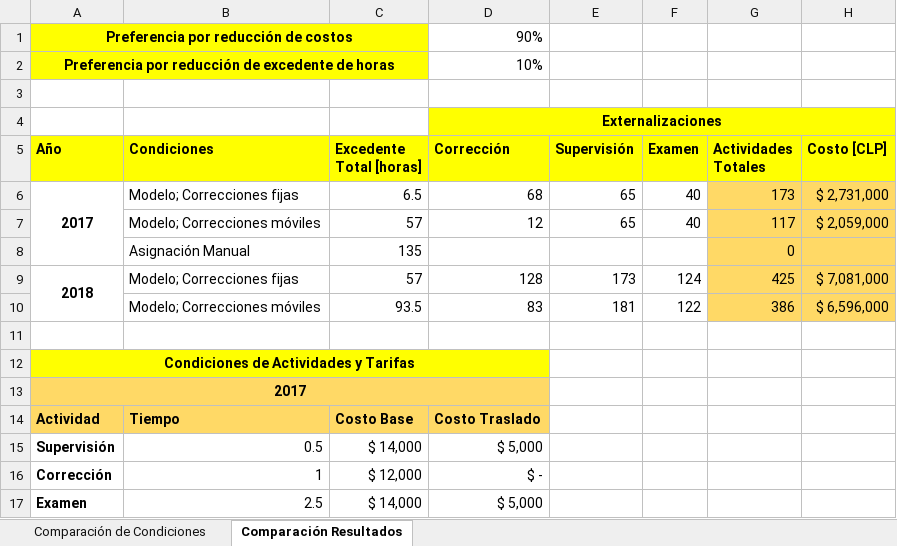
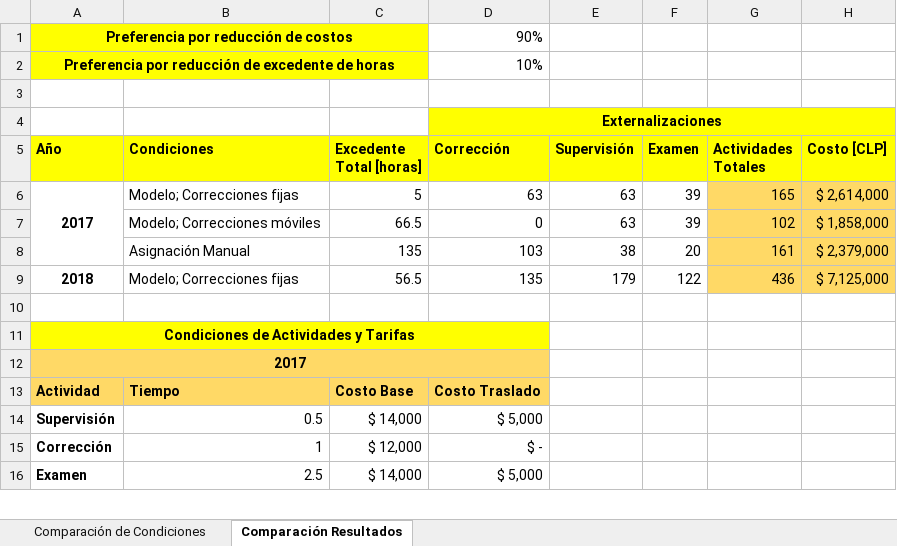
Before and after one commit to Jottagutierrez/Terapia-Ocupacional, an Excel workbook: proy_prueba/proy_files/Comparacion_estado_2017-2018.xlsx, sheet Comparación Resultados, drawn as a sheet; only a part is shown; values as stored, in another font and other column widths than the file's, no borders; removed rows and columns are numbered as before the commit, all else as after; the diff names each change by its address in the sheet, - before the commit and + after, or states it on an @@ line.

```diff
--- a/proy_prueba/proy_files/Comparacion_estado_2017-2018.xlsx (sheet Comparación Resultados)
+++ b/proy_prueba/proy_files/Comparacion_estado_2017-2018.xlsx (sheet Comparación Resultados)
-row 6: 2017 | Modelo; Correcciones fijas | 6.5 | 68 | 65 | 40 | 173 | $ 2,731,000
-row 7:  | Modelo; Correcciones móviles | 57 | 12 | 65 | 40 | 117 | $ 2,059,000
-row 8:  | Asignación Manual | 135 |  |  |  | 0
-row 9: 2018 | Modelo; Correcciones fijas | 57 | 128 | 173 | 124 | 425 | $ 7,081,000
-row 10:  | Modelo; Correcciones móviles | 93.5 | 83 | 181 | 122 | 386 | $ 6,596,000
+row 6: 2017 | Modelo; Correcciones fijas | 5 | 63 | 63 | 39 | 165 | $ 2,614,000
+row 7:  | Modelo; Correcciones móviles | 66.5 | 0 | 63 | 39 | 102 | $ 1,858,000
+row 8:  | Asignación Manual | 135 | 103 | 38 | 20 | 161 | $ 2,379,000
+row 9: 2018 | Modelo; Correcciones fijas | 56.5 | 135 | 179 | 122 | 436 | $ 7,125,000
```
Also changed, not shown: sheet Comparación de Condiciones, proy_prueba/proy_files/DB_2018.xlsx, proy_prueba/proy_files/results/Calendario.xlsx, 40 other files.
